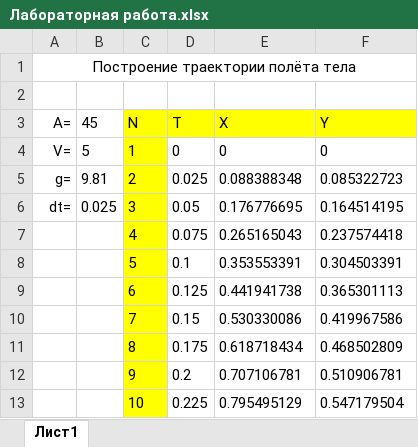
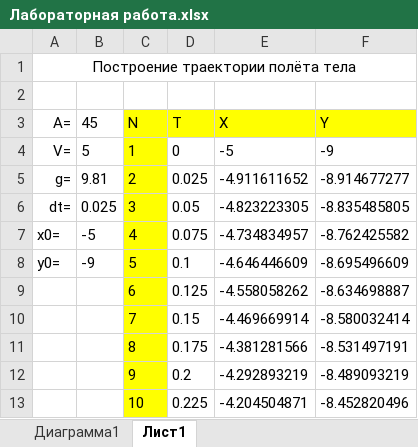
Before and after one commit to Sir-ko/ITlabs1course, an Excel workbook: Лаба номер — копия (1)/Лабораторная работа.xlsx, sheet Лист1, drawn as a sheet; values as stored, in another font and other column widths than the file's, no borders; charts and pictures not drawn; the diff names each change by its address in the sheet, - before the commit and + after, or states it on an @@ line.

```diff
--- a/Лаба номер — копия (1)/Лабораторная работа.xlsx (sheet Лист1)
+++ b/Лаба номер — копия (1)/Лабораторная работа.xlsx (sheet Лист1)
+sheet tab: Диаграмма1
-E4 (X): 0
+E4 (X): -5
-F4 (Y): 0
+F4 (Y): -9
-E5 (X): 0.088388348
+E5 (X): -4.911611652
-F5 (Y): 0.085322723
+F5 (Y): -8.914677277
-E6 (X): 0.176776695
+E6 (X): -4.823223305
-F6 (Y): 0.164514195
+F6 (Y): -8.835485805
-A7 (A=): (empty)
+A7 (A=): x0=
-B7 (45): (empty)
+B7 (45): -5
-E7 (X): 0.265165043
+E7 (X): -4.734834957
-F7 (Y): 0.237574418
+F7 (Y): -8.762425582
-A8 (A=): (empty)
+A8 (A=): y0=
-B8 (45): (empty)
+B8 (45): -9
-E8 (X): 0.353553391
+E8 (X): -4.646446609
-F8 (Y): 0.304503391
+F8 (Y): -8.695496609
-E9 (X): 0.441941738
+E9 (X): -4.558058262
-F9 (Y): 0.365301113
+F9 (Y): -8.634698887
-E10 (X): 0.530330086
+E10 (X): -4.469669914
-F10 (Y): 0.419967586
+F10 (Y): -8.580032414
-E11 (X): 0.618718434
+E11 (X): -4.381281566
-F11 (Y): 0.468502809
+F11 (Y): -8.531497191
-E12 (X): 0.707106781
+E12 (X): -4.292893219
-F12 (Y): 0.510906781
+F12 (Y): -8.489093219
-E13 (X): 0.795495129
+E13 (X): -4.204504871
-F13 (Y): 0.547179504
+F13 (Y): -8.452820496
```
Also changed, not shown: charts or pictures, Лаба номер — копия (2)/ZPL_1_98.xlsx, Лаба номер — копия (3)/Лабораторная работа.xlsx, 5 other files.
